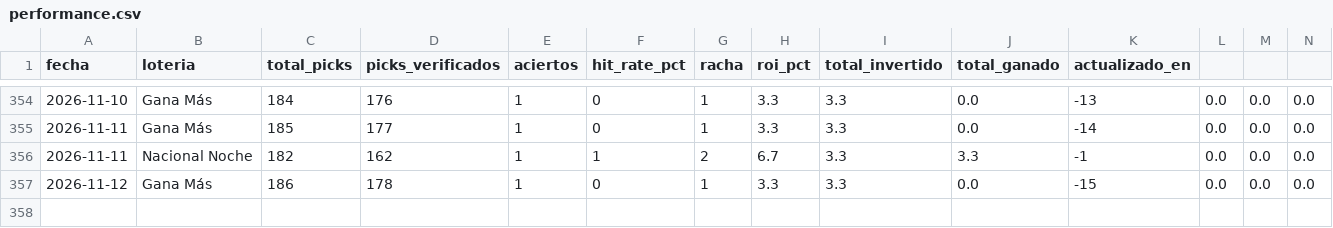
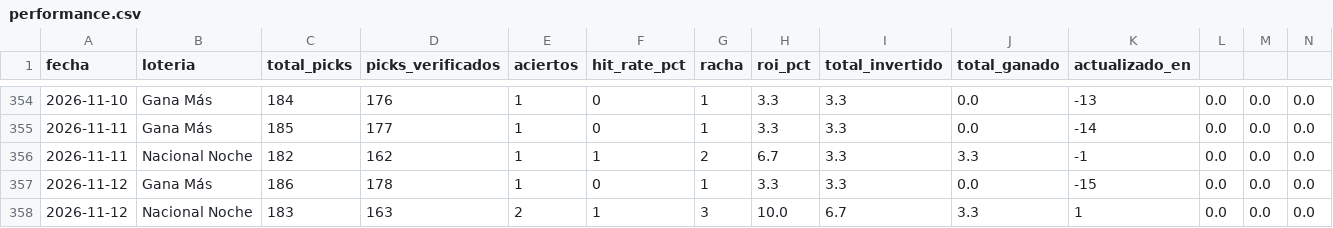
Before and after one commit to carbosota1/CLAUDE-L-NACIONAL, a CSV file: data/performance.csv, drawn as a sheet; only a part is shown, gaps mark what is left out; rows hold the shown columns only; the diff names each change by its address in the sheet, - before the commit and + after, or states it on an @@ line.

```diff
--- a/data/performance.csv
+++ b/data/performance.csv
+row 358: 2026-11-12 | Nacional Noche | 183 | 163 | 2 | 1 | 3 | 10.0 | 6.7 | 3.3 | 1 | 0.0 | 0.0 | 0.0
```
Also changed, not shown: data/picks_log.csv, 2 other files.
